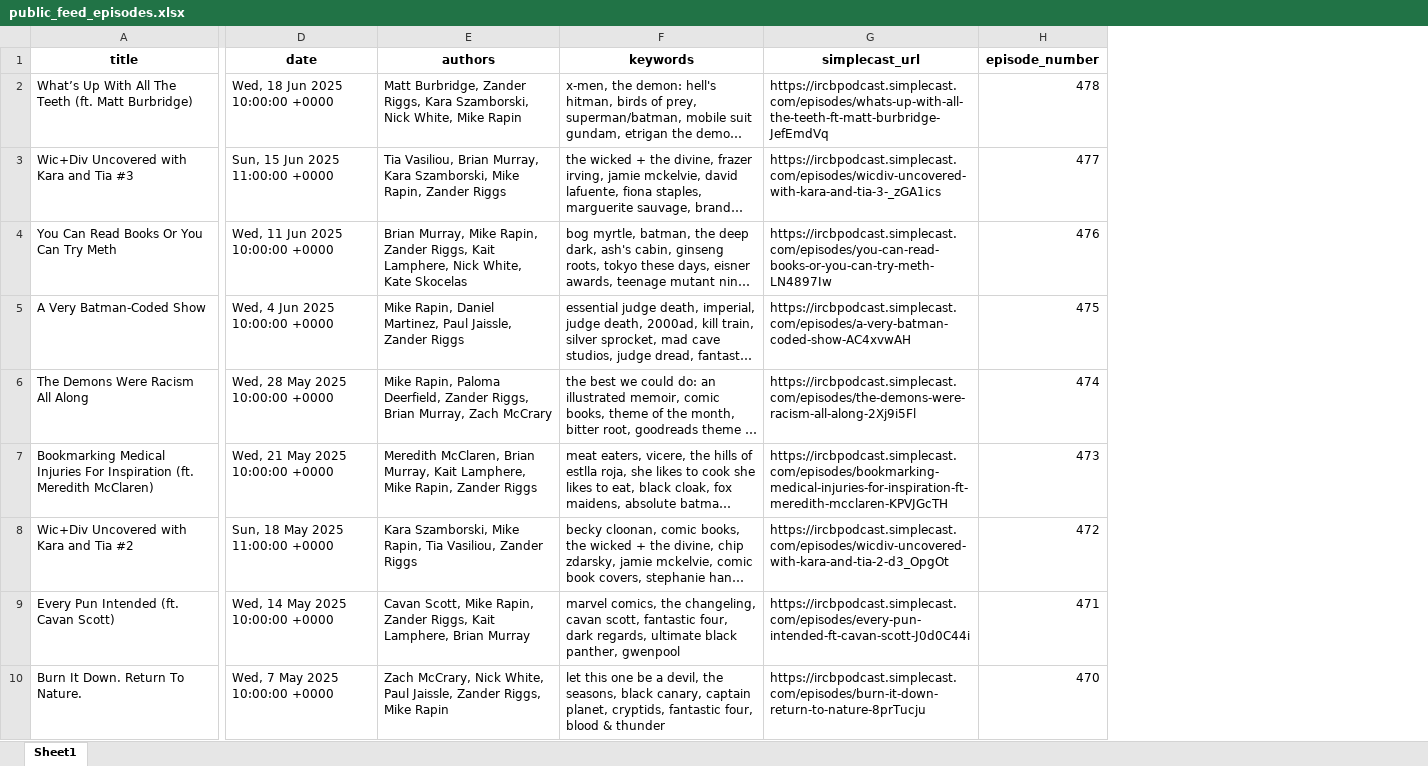
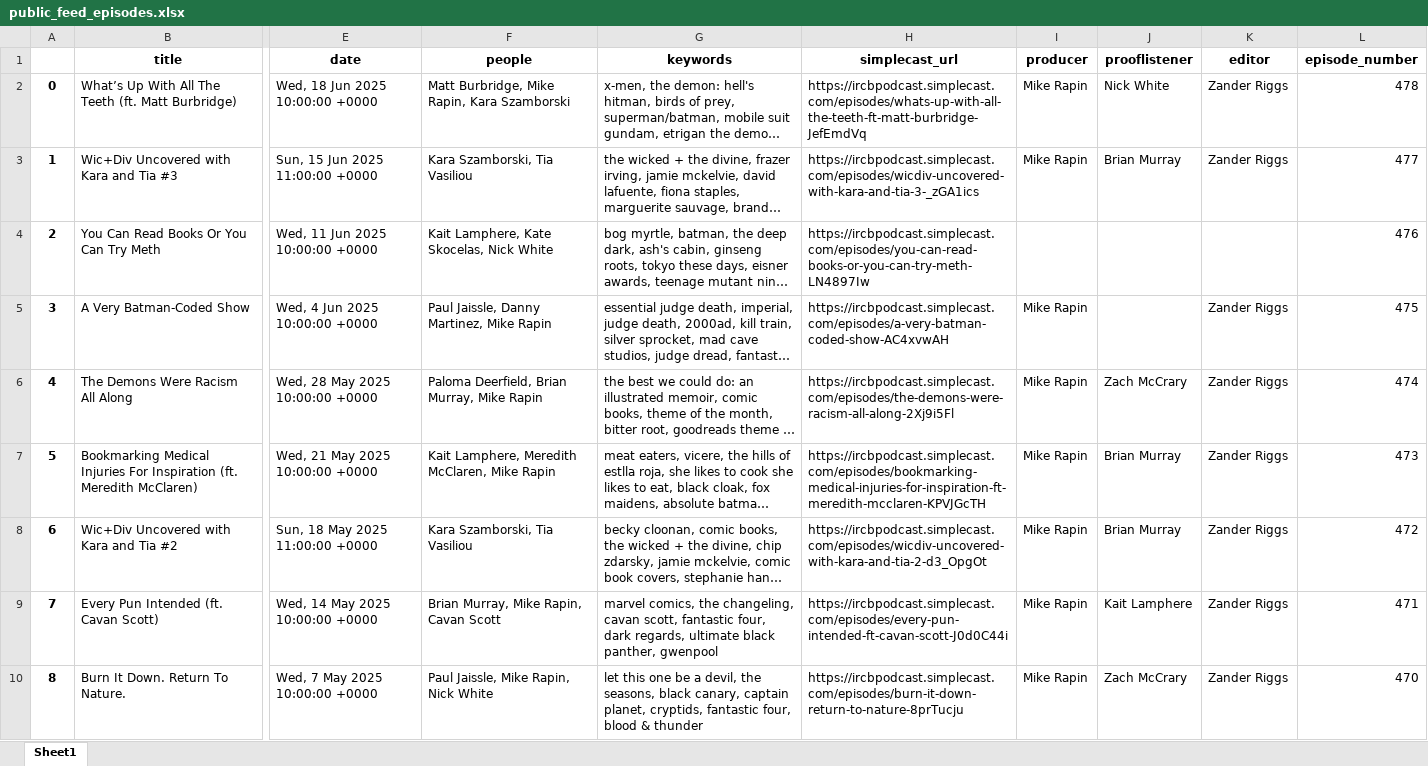
Before and after one commit to sshugars/ircb, an Excel workbook: tables/public_feed_episodes.xlsx, sheet Sheet1, drawn as a sheet; only a part is shown, gaps mark what is left out; long unchanged cells end in …; values as stored, in another font and other column widths than the file's, no borders; removed rows and columns are numbered as before the commit, all else as after; the diff covers the shown part only; the diff names each change by its address in the sheet, - before the commit and + after, or states it on an @@ line.

```diff
--- a/tables/public_feed_episodes.xlsx (sheet Sheet1)
+++ b/tables/public_feed_episodes.xlsx (sheet Sheet1)
+column A, rows 2-10: 0 | 1 | 2 | 3 | 4 | 5 | 6 | 7 | 8
-column E (authors), rows 2-10: Matt Burbridge, Zander Riggs, Kara Szamborski, Nick White, Mike Rapin | Tia Vasiliou, Brian Murray, Kara Szamborski, Mike Rapin, Zander Riggs | Brian Murray, Mike Rapin, Zander Riggs, Kait Lamphere, Nick White, Kate Skocelas | Mike Rapin, Daniel Martinez, Paul Jaissle, Zander Riggs | Mike Rapin, Paloma Deerfield, Zander Riggs, Brian Murray, Zach McCrary | Meredith McClaren, Brian Murray, Kait Lamphere, Mike Rapin, Zander Riggs | Kara Szamborski, Mike Rapin, Tia Vasiliou, Zander Riggs | Cavan Scott, Mike Rapin, Zander Riggs, Kait Lamphere, Brian Murray | Zach McCrary, Nick White, Paul Jaissle, Zander Riggs, Mike Rapin
+column F (people), rows 2-10: Matt Burbridge, Mike Rapin, Kara Szamborski | Kara Szamborski, Tia Vasiliou | Kait Lamphere, Kate Skocelas, Nick White | Paul Jaissle, Danny Martinez, Mike Rapin | Paloma Deerfield, Brian Murray, Mike Rapin | Kait Lamphere, Meredith McClaren, Mike Rapin | Kara Szamborski, Tia Vasiliou | Brian Murray, Mike Rapin, Cavan Scott | Paul Jaissle, Mike Rapin, Nick White
+column I (producer), rows 2-10: Mike Rapin | Mike Rapin |  | Mike Rapin | Mike Rapin | Mike Rapin | Mike Rapin | Mike Rapin | Mike Rapin
+column J (prooflistener), rows 2-10: Nick White | Brian Murray |  |  | Zach McCrary | Brian Murray | Brian Murray | Kait Lamphere | Zach McCrary
+column K (editor), rows 2-10: Zander Riggs | Zander Riggs |  | Zander Riggs | Zander Riggs | Zander Riggs | Zander Riggs | Zander Riggs | Zander Riggs
```
Also changed, not shown: 82 edited cells elsewhere in this sheet, 2 other files.
